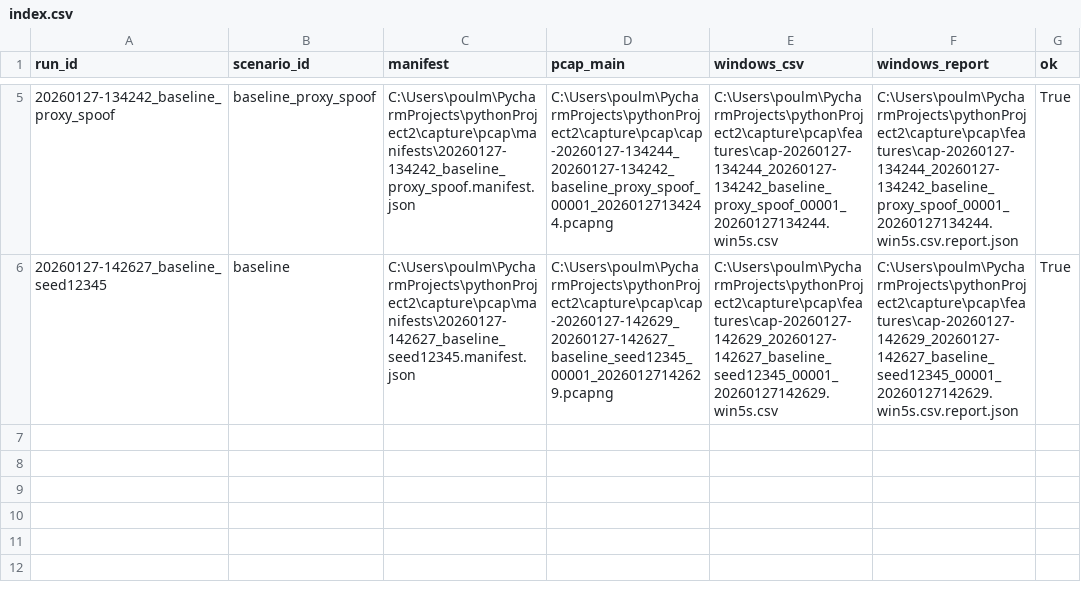
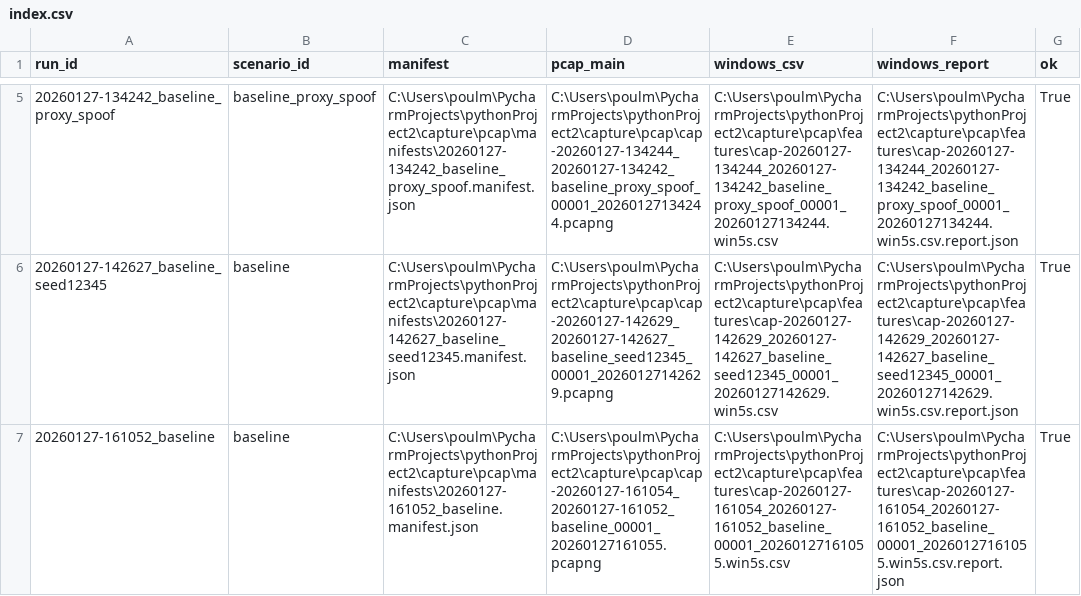
Before and after one commit to manuv2000/Praca_inzynierska, a CSV file: capture/pcap/index.csv, drawn as a sheet; only a part is shown, gaps mark what is left out; the diff names each change by its address in the sheet, - before the commit and + after, or states it on an @@ line.

Commit message:
capture methods finish, dataset builder prework

```diff
--- a/capture/pcap/index.csv
+++ b/capture/pcap/index.csv
+row 7: 20260127-161052_baseline | baseline | C:\Users\poulm\PycharmProjects\pythonProject2\capture\pcap\manifests\20260127-161052_baseline.manifest.json | C:\Users\poulm\PycharmProjects\pythonProject2\capture\pcap\cap-20260127-161054_20260127-161052_baseline_00001_20260127161055.pcapng | C:\Users\poulm\PycharmProjects\pythonProject2\capture\pcap\features\cap-20260127-161054_20260127-161052_baseline_00001_20260127161055.win5s.csv | C:\Users\poulm\PycharmProjects\pythonProject2\capture\pcap\features\cap-20260127-161054_20260127-161052_baseline_00001_20260127161055.win5s.csv.report.json | True
```
Also changed, not shown: 7 other files.
